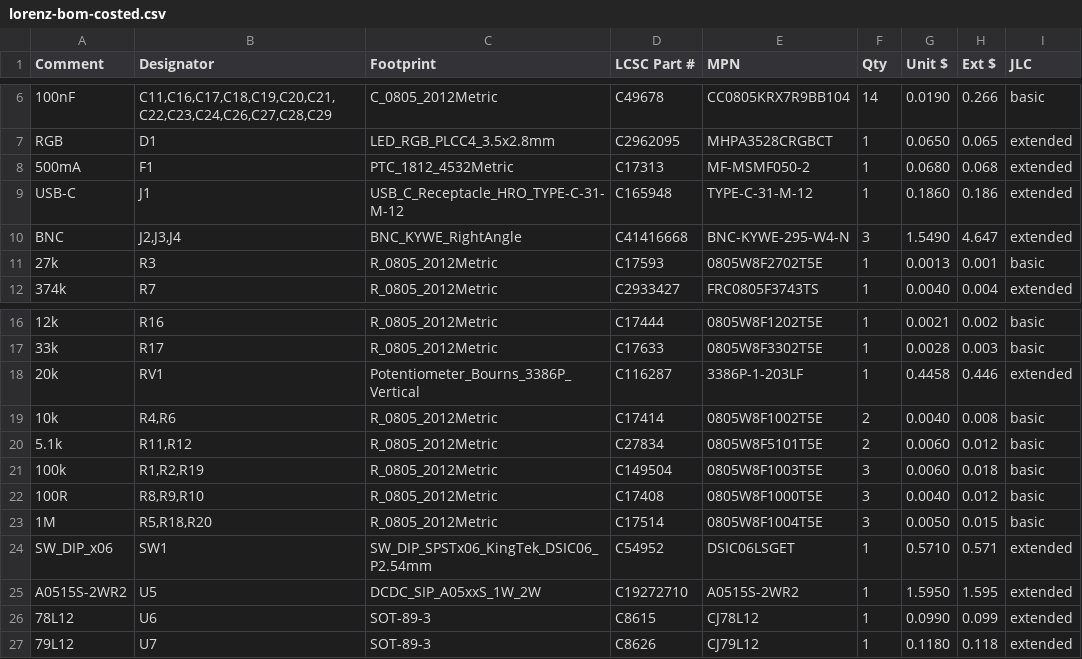
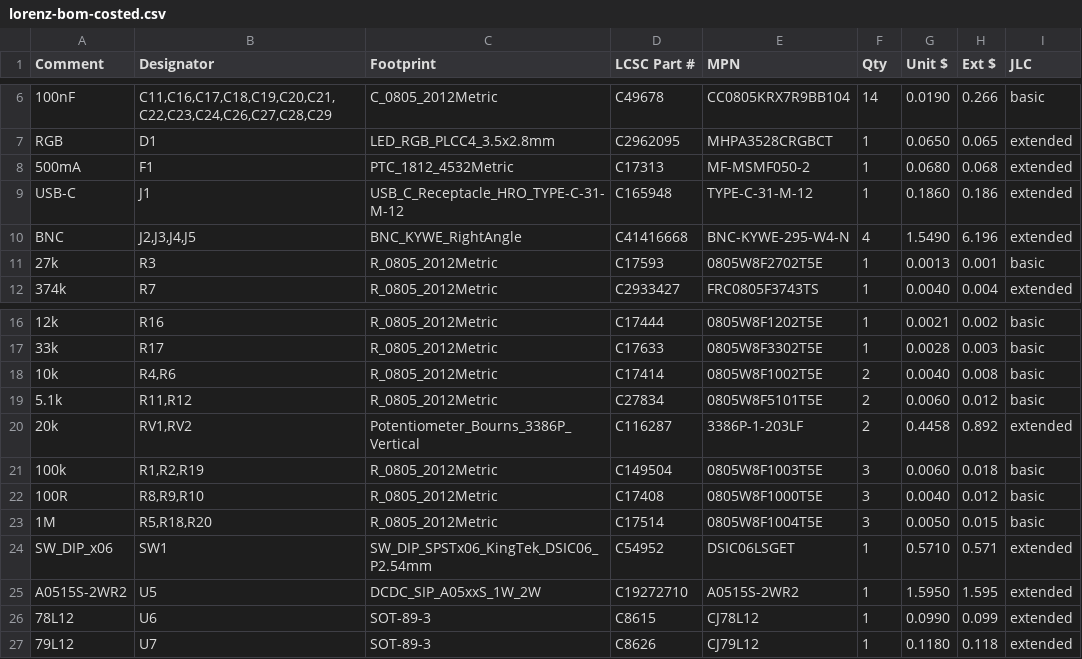
Before and after one commit to gallicchio/ai_unleashes_chaos, a CSV file: out/lorenz/lorenz-bom-costed.csv, drawn as a sheet; only a part is shown, gaps mark what is left out.

```diff
--- a/out/lorenz/lorenz-bom-costed.csv
+++ b/out/lorenz/lorenz-bom-costed.csv
@@ -9,3 +9,3 @@ RGB,D1,LED_RGB_PLCC4_3.5x2.8mm,C2962095,MHPA3528CRGBCT,1,0.0650,0.065,extended
 USB-C,J1,USB_C_Receptacle_HRO_TYPE-C-31-M-12,C165948,TYPE-C-31-M-12,1,0.1860,0.186,extended
-BNC,"J2,J3,J4",BNC_KYWE_RightAngle,C41416668,BNC-KYWE-295-W4-N,3,1.5490,4.647,extended
+BNC,"J2,J3,J4,J5",BNC_KYWE_RightAngle,C41416668,BNC-KYWE-295-W4-N,4,1.5490,6.196,extended
 27k,R3,R_0805_2012Metric,C17593,0805W8F2702T5E,1,0.0013,0.001,basic
@@ -17,5 +17,5 @@ BNC,"J2,J3,J4",BNC_KYWE_RightAngle,C41416668,BNC-KYWE-295-W4-N,3,1.5490,4.647,ex
 33k,R17,R_0805_2012Metric,C17633,0805W8F3302T5E,1,0.0028,0.003,basic
-20k,RV1,Potentiometer_Bourns_3386P_Vertical,C116287,3386P-1-203LF,1,0.4458,0.446,extended
 10k,"R4,R6",R_0805_2012Metric,C17414,0805W8F1002T5E,2,0.0040,0.008,basic
 5.1k,"R11,R12",R_0805_2012Metric,C27834,0805W8F5101T5E,2,0.0060,0.012,basic
+20k,"RV1,RV2",Potentiometer_Bourns_3386P_Vertical,C116287,3386P-1-203LF,2,0.4458,0.892,extended
 100k,"R1,R2,R19",R_0805_2012Metric,C149504,0805W8F1003T5E,3,0.0060,0.018,basic
```
Also changed, not shown: out/lorenz/lorenz-bom.csv, out/lorenz/lorenz-cpl.csv, 37 other files.
